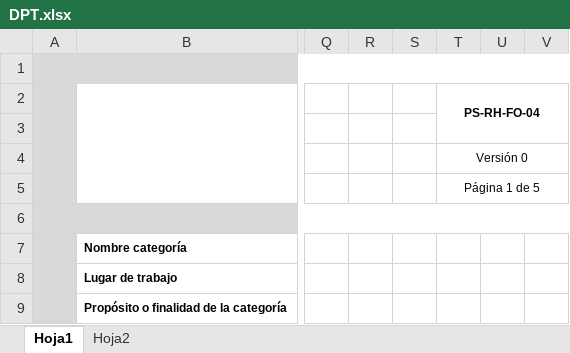
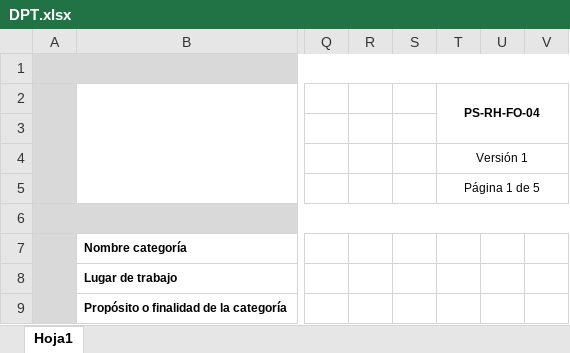
Before and after one commit to garicano25/RES, an Excel workbook: storage/app/excelBlanco/DPT.xlsx, sheet Hoja1, drawn as a sheet; only a part is shown, gaps mark what is left out; values as stored, in another font and other column widths than the file's, no borders; charts and pictures not drawn; the diff names each change by its address in the sheet, - before the commit and + after, or states it on an @@ line.

```diff
--- a/storage/app/excelBlanco/DPT.xlsx (sheet Hoja1)
+++ b/storage/app/excelBlanco/DPT.xlsx (sheet Hoja1)
-sheet tab: Hoja2
-T4 (PS-RH-FO-04): Versión 0
+T4 (PS-RH-FO-04): Versión 1
```
Also changed, not shown: 6 other files.
